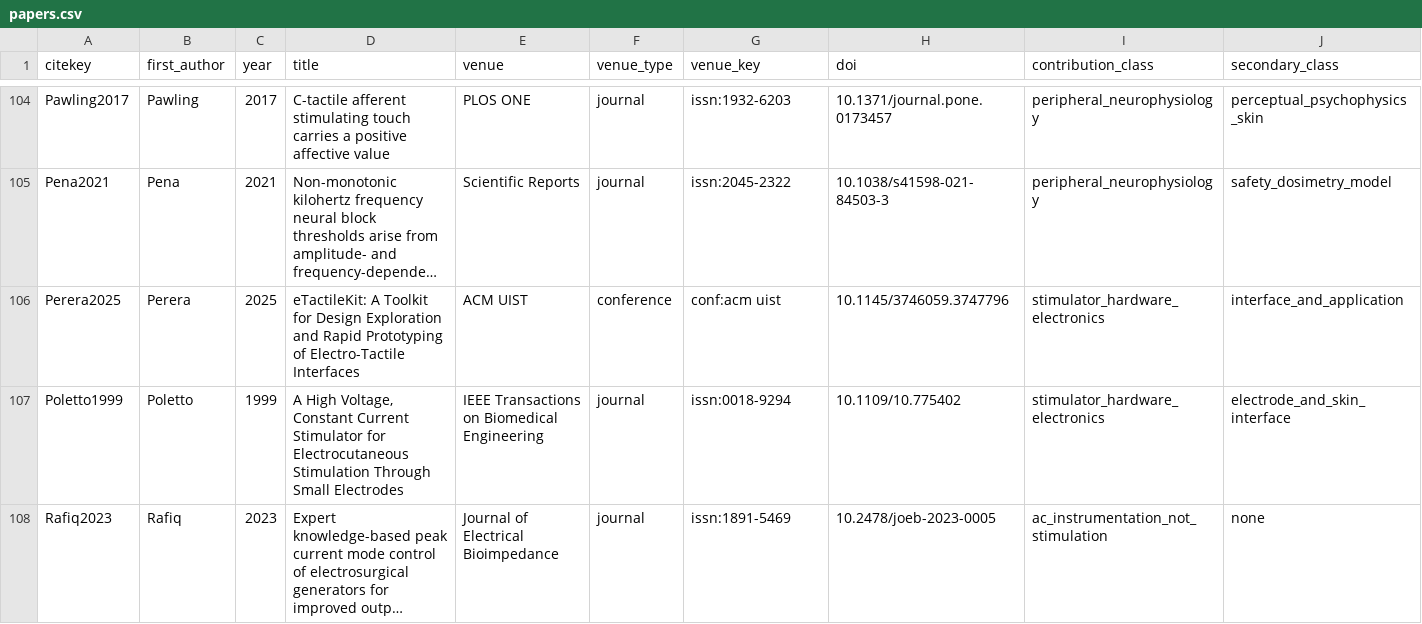
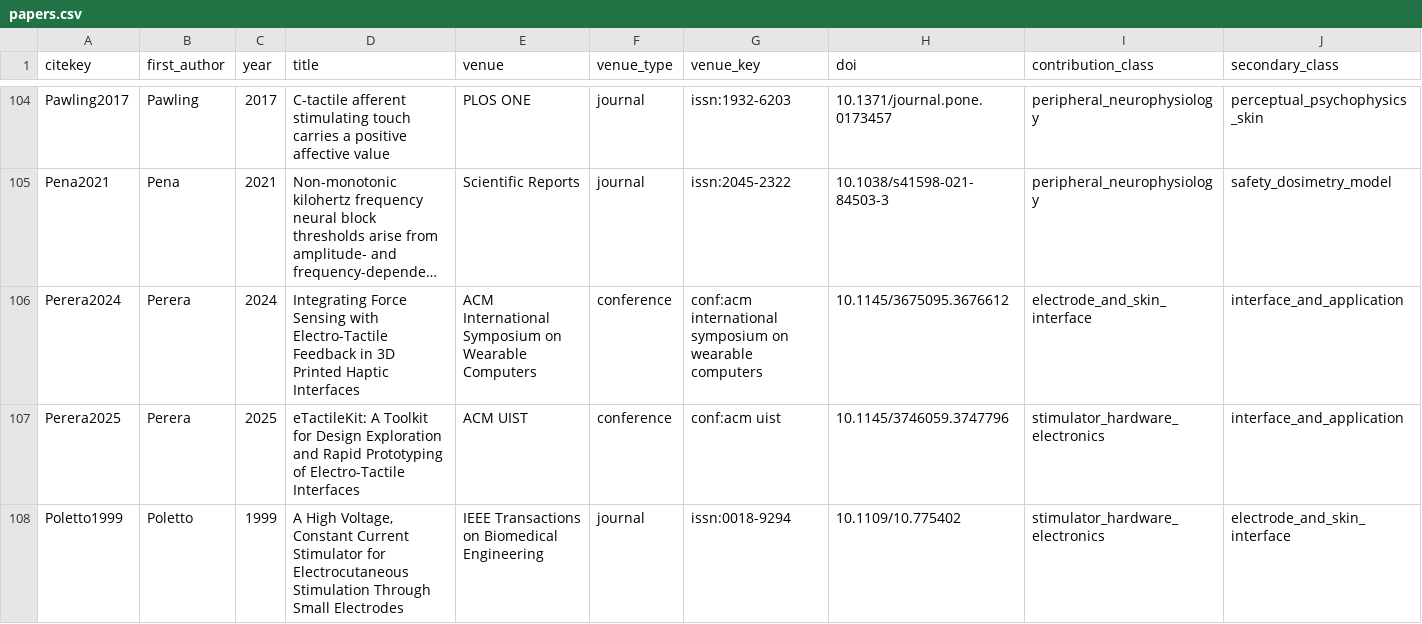
Before and after one commit to andres-ramirez-duque/electrotactile_lit_syn, a CSV file: data/papers.csv, drawn as a sheet; only a part is shown, gaps mark what is left out; the shorter side is filled out with more unchanged rows; long unchanged cells end in …; rows hold the shown columns only; the diff names each change by its address in the sheet, - before the commit and + after, or states it on an @@ line.

```diff
--- a/data/papers.csv
+++ b/data/papers.csv
+row 106: Perera2024 | Perera | 2024 | Integrating Force Sensing with Electro-Tactile Feedback in 3D Printed Haptic Interfaces | ACM International Symposium on Wearable Computers | conference | conf:acm international symposium on wearable computers | 10.1145/3675095.3676612 | electrode_and_skin_interface | interface_and_application
```
Also changed, not shown: data/records.csv, site/data/papers.csv, 6 other files.
